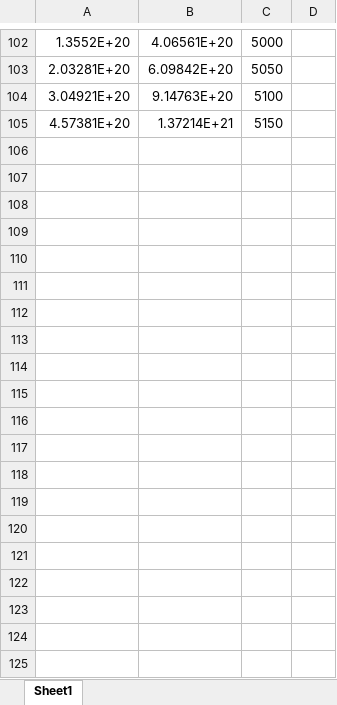
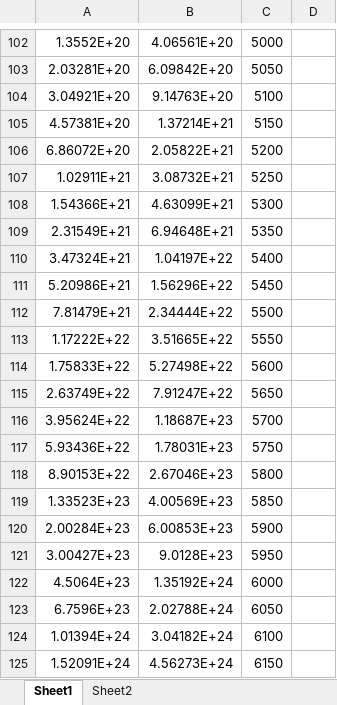
Before and after one commit to degupoppo/murasaki-san, an Excel workbook: etc/220611 staking luck boost.xlsx, sheet Sheet1, drawn as a sheet; only a part is shown, gaps mark what is left out; values as stored, in another font and other column widths than the file's, no borders; charts and pictures not drawn; the diff covers the shown part only; the diff names each change by its address in the sheet, - before the commit and + after, or states it on an @@ line.

```diff
--- a/etc/220611 staking luck boost.xlsx (sheet Sheet1)
+++ b/etc/220611 staking luck boost.xlsx (sheet Sheet1)
+sheet tab: Sheet2
+row 106: 6.86072E+20 | 2.05822E+21 | 5200
+row 107: 1.02911E+21 | 3.08732E+21 | 5250
+row 108: 1.54366E+21 | 4.63099E+21 | 5300
+row 109: 2.31549E+21 | 6.94648E+21 | 5350
+row 110: 3.47324E+21 | 1.04197E+22 | 5400
+row 111: 5.20986E+21 | 1.56296E+22 | 5450
+row 112: 7.81479E+21 | 2.34444E+22 | 5500
+row 113: 1.17222E+22 | 3.51665E+22 | 5550
+row 114: 1.75833E+22 | 5.27498E+22 | 5600
+row 115: 2.63749E+22 | 7.91247E+22 | 5650
+row 116: 3.95624E+22 | 1.18687E+23 | 5700
+row 117: 5.93436E+22 | 1.78031E+23 | 5750
+row 118: 8.90153E+22 | 2.67046E+23 | 5800
+row 119: 1.33523E+23 | 4.00569E+23 | 5850
+row 120: 2.00284E+23 | 6.00853E+23 | 5900
+row 121: 3.00427E+23 | 9.0128E+23 | 5950
+row 122: 4.5064E+23 | 1.35192E+24 | 6000
+row 123: 6.7596E+23 | 2.02788E+24 | 6050
+row 124: 1.01394E+24 | 3.04182E+24 | 6100
+row 125: 1.52091E+24 | 4.56273E+24 | 6150
```
Also changed, not shown: 77 added rows elsewhere in this sheet, charts or pictures, 3 other files.
